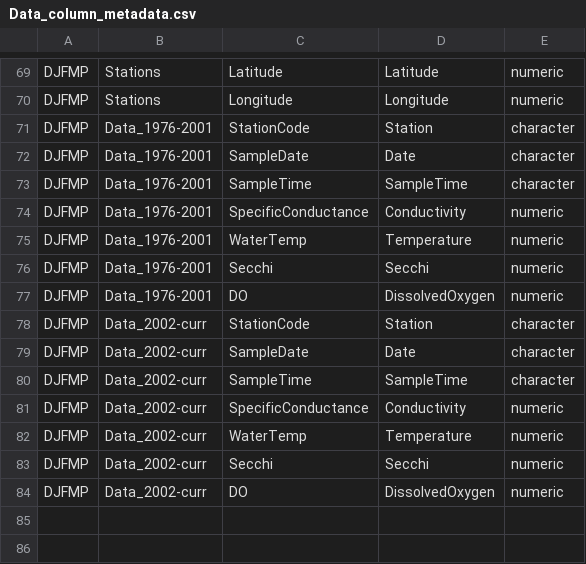
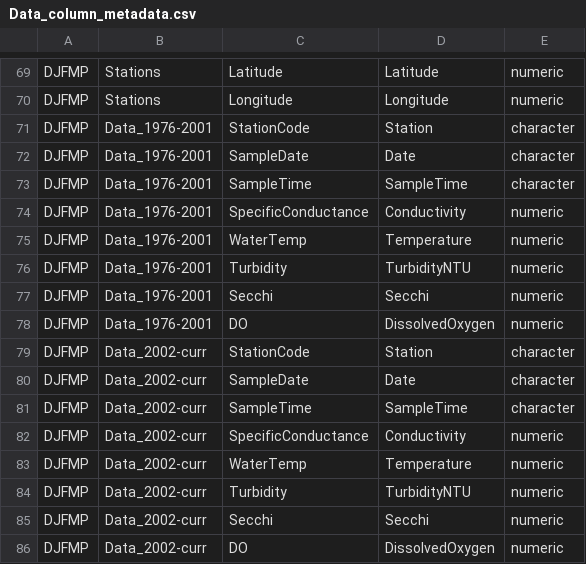
Before and after one commit to InteragencyEcologicalProgram/discretewq, a CSV file: data-raw/01_Global/Data_column_metadata.csv, drawn as a sheet; only a part is shown, gaps mark what is left out; the diff names each change by its address in the sheet, - before the commit and + after, or states it on an @@ line.

Commit message:
Adding Turbidity to DJFMP data set

```diff
--- a/data-raw/01_Global/Data_column_metadata.csv
+++ b/data-raw/01_Global/Data_column_metadata.csv
+row 76: DJFMP | Data_1976-2001 | Turbidity | TurbidityNTU | numeric
+row 84: DJFMP | Data_2002-curr | Turbidity | TurbidityNTU | numeric
```
Also changed, not shown: 5 other files.
